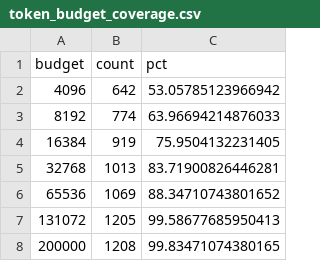
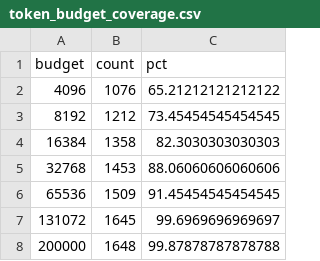
Before and after one commit to Exios66/mailroom-dev, a CSV file: reports/tables/token_budget_coverage.csv, drawn as a sheet.

```diff
--- a/reports/tables/token_budget_coverage.csv
+++ b/reports/tables/token_budget_coverage.csv
@@ -1,8 +1,8 @@
 budget,count,pct
-4096,642,53.05785123966942
-8192,774,63.96694214876033
-16384,919,75.9504132231405
-32768,1013,83.71900826446281
-65536,1069,88.34710743801652
-131072,1205,99.58677685950413
-200000,1208,99.83471074380165
+4096,1076,65.21212121212122
+8192,1212,73.45454545454545
+16384,1358,82.3030303030303
+32768,1453,88.06060606060606
+65536,1509,91.45454545454545
+131072,1645,99.6969696969697
+200000,1648,99.87878787878788
```
Also changed, not shown: reports/tables/claim_field_coverage.csv, reports/tables/correspondence_topic_intent.csv, 35 other files.
